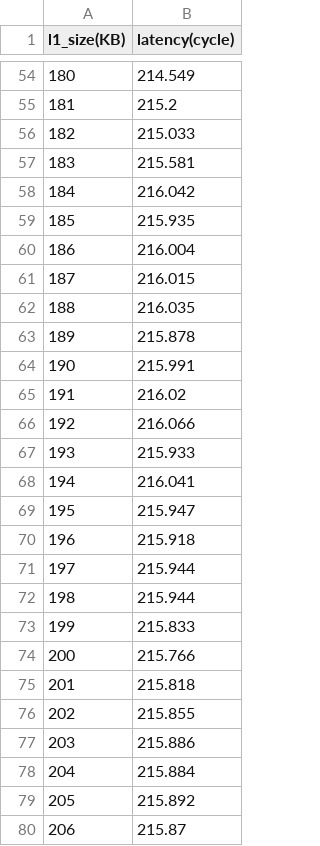
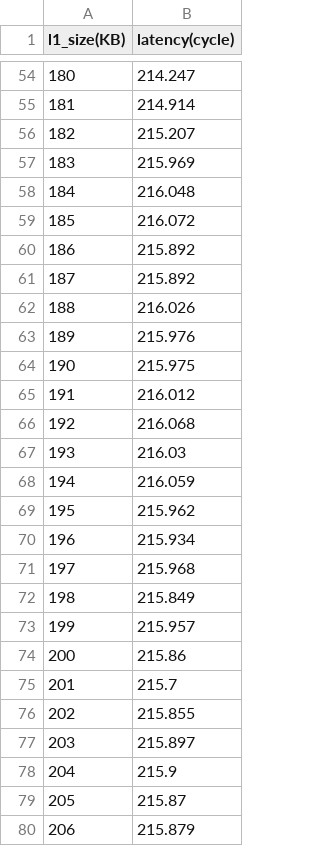
Before and after one commit to lenLRX/AmpereMicroBench, a CSV file: l1_latency.csv, drawn as a sheet; only a part is shown, gaps mark what is left out; the diff covers the shown part only.

```diff
--- a/l1_latency.csv
+++ b/l1_latency.csv
@@ -54,27 +54,27 @@ l1_size(KB),latency(cycle)
-180,214.549
-181,215.2
-182,215.033
-183,215.581
-184,216.042
-185,215.935
-186,216.004
-187,216.015
-188,216.035
-189,215.878
-190,215.991
-191,216.02
-192,216.066
-193,215.933
-194,216.041
-195,215.947
-196,215.918
-197,215.944
-198,215.944
-199,215.833
-200,215.766
-201,215.818
+180,214.247
+181,214.914
+182,215.207
+183,215.969
+184,216.048
+185,216.072
+186,215.892
+187,215.892
+188,216.026
+189,215.976
+190,215.975
+191,216.012
+192,216.068
+193,216.03
+194,216.059
+195,215.962
+196,215.934
+197,215.968
+198,215.849
+199,215.957
+200,215.86
+201,215.7
 202,215.855
-203,215.886
-204,215.884
-205,215.892
-206,215.87
+203,215.897
+204,215.9
+205,215.87
+206,215.879
```
Also changed, not shown: 74 edited cells elsewhere in this file, 10 other files.
